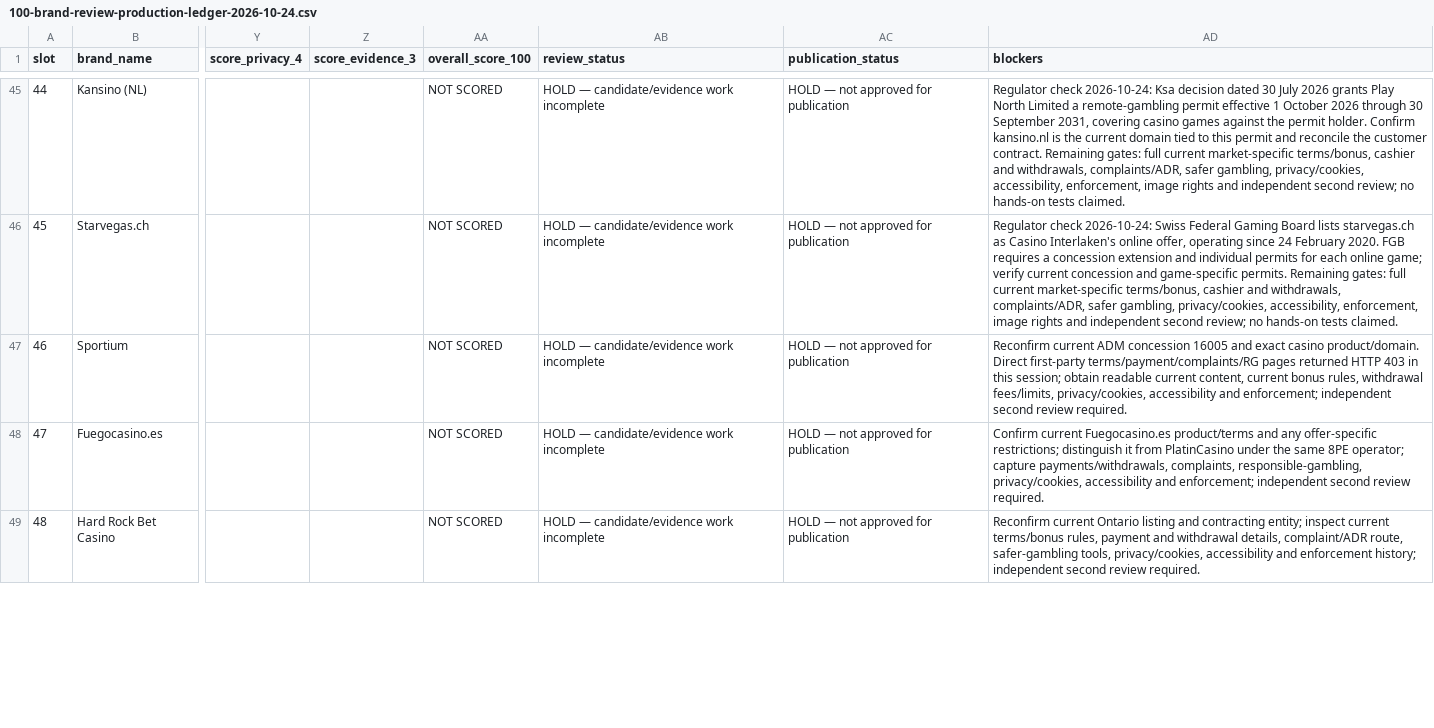
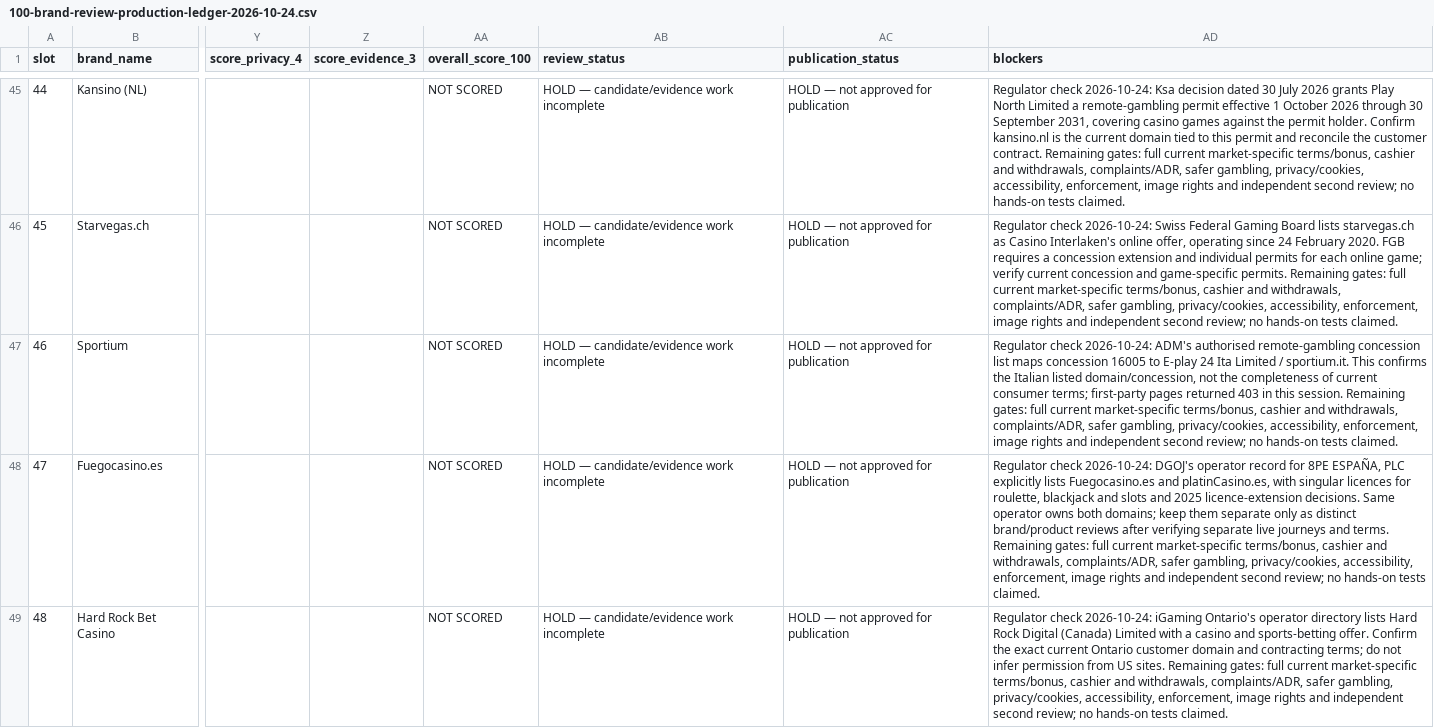
Before and after one commit to beincasinos-Brand/Beincasinos, a CSV file: docs/targets/100-brand-review-production-ledger-2026-10-24.csv, drawn as a sheet; only a part is shown, gaps mark what is left out; the diff covers the shown part only; the diff names each change by its address in the sheet, - before the commit and + after, or states it on an @@ line.

Commit message:
Record regulator evidence checks for candidates 46 to 55

```diff
--- a/docs/targets/100-brand-review-production-ledger-2026-10-24.csv
+++ b/docs/targets/100-brand-review-production-ledger-2026-10-24.csv
-AD47 (blockers): Reconfirm current ADM concession 16005 and exact casino product/domain. Direct first-party terms/payment/complaints/RG pages returned HTTP 403 in this session; obtain readable current content, current bonus rules, withdrawal fees/limits, privacy/cookies, accessibility and enforcement; independent second review required.
+AD47 (blockers): Regulator check 2026-10-24: ADM's authorised remote-gambling concession list maps concession 16005 to E-play 24 Ita Limited / sportium.it. This confirms the Italian listed domain/concession, not the completeness of current consumer terms; first-party pages returned 403 in this session. Remaining gates: full current market-specific terms/bonus, cashier and withdrawals, complaints/ADR, safer gambling, privacy/cookies, accessibility, enforcement, image rights and independent second review; no hands-on tests claimed.
-AD48 (blockers): Confirm current Fuegocasino.es product/terms and any offer-specific restrictions; distinguish it from PlatinCasino under the same 8PE operator; capture payments/withdrawals, complaints, responsible-gambling, privacy/cookies, accessibility and enforcement; independent second review required.
+AD48 (blockers): Regulator check 2026-10-24: DGOJ's operator record for 8PE ESPAÑA, PLC explicitly lists Fuegocasino.es and platinCasino.es, with singular licences for roulette, blackjack and slots and 2025 licence-extension decisions. Same operator owns both domains; keep them separate only as distinct brand/product reviews after verifying separate live journeys and terms. Remaining gates: full current market-specific terms/bonus, cashier and withdrawals, complaints/ADR, safer gambling, privacy/cookies, accessibility, enforcement, image rights and independent second review; no hands-on tests claimed.
-AD49 (blockers): Reconfirm current Ontario listing and contracting entity; inspect current terms/bonus rules, payment and withdrawal details, complaint/ADR route, safer-gambling tools, privacy/cookies, accessibility and enforcement history; independent second review required.
+AD49 (blockers): Regulator check 2026-10-24: iGaming Ontario's operator directory lists Hard Rock Digital (Canada) Limited with a casino and sports-betting offer. Confirm the exact current Ontario customer domain and contracting terms; do not infer permission from US sites. Remaining gates: full current market-specific terms/bonus, cashier and withdrawals, complaints/ADR, safer gambling, privacy/cookies, accessibility, enforcement, image rights and independent second review; no hands-on tests claimed.
```
Also changed, not shown: 7 edited cells elsewhere in this file.
